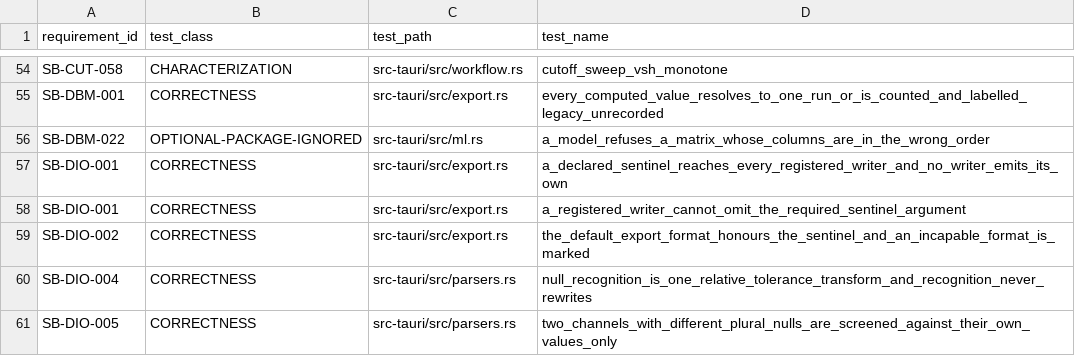
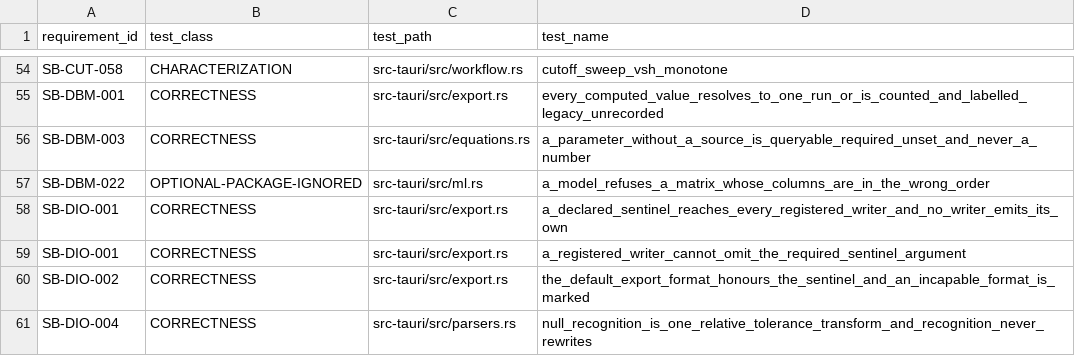
Before and after one commit to jauharst/SandiBumi, a CSV file: docs/takeover/test-evidence.csv, drawn as a sheet; only a part is shown, gaps mark what is left out; the shorter side is filled out with more unchanged rows; the diff names each change by its address in the sheet, - before the commit and + after, or states it on an @@ line.

```diff
--- a/docs/takeover/test-evidence.csv
+++ b/docs/takeover/test-evidence.csv
+row 56: SB-DBM-003 | CORRECTNESS | src-tauri/src/equations.rs | a_parameter_without_a_source_is_queryable_required_unset_and_never_a_number
```
Also changed, not shown: docs/takeover/requirements.csv, 9 other files.
